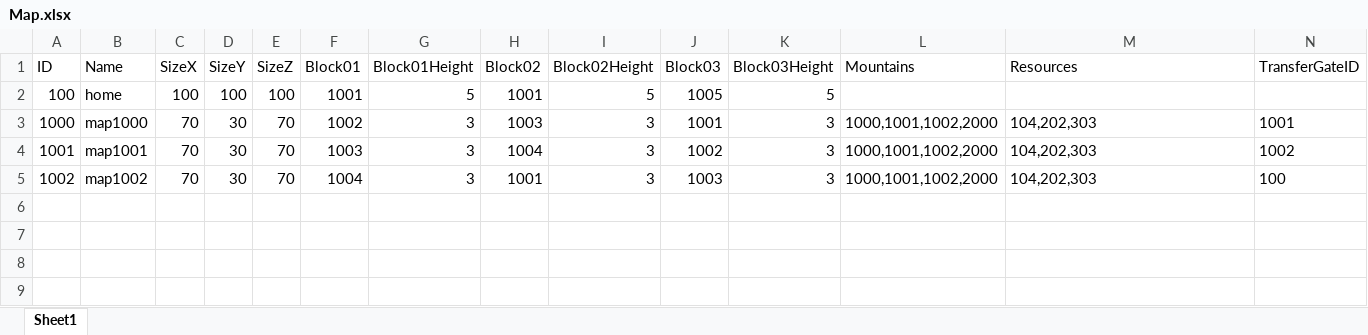
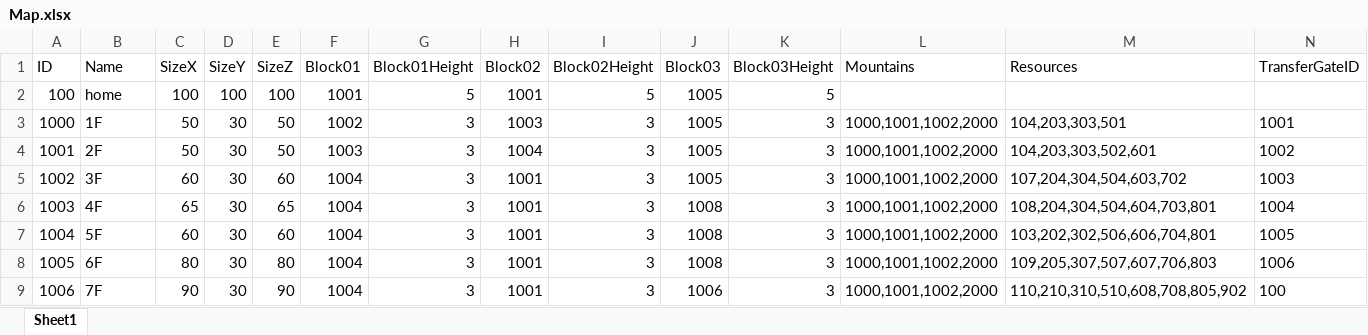
Before and after one commit to jobcrowngame/CraftStory, an Excel workbook: Config/Excel/Map.xlsx, sheet Sheet1, drawn as a sheet; only a part is shown; values as stored, in another font and other column widths than the file's, no borders; table styles not drawn; rows hold the shown columns only; the diff names each change by its address in the sheet, - before the commit and + after, or states it on an @@ line.

```diff
--- a/Config/Excel/Map.xlsx (sheet Sheet1)
+++ b/Config/Excel/Map.xlsx (sheet Sheet1)
-B3 (Name): map1000
+B3 (Name): 1F
-C3:C4 (SizeX): 70
+C3:C4 (SizeX): 50
-E3:E4 (SizeZ): 70
+E3:E4 (SizeZ): 50
-J3 (Block03): 1001
+J3 (Block03): 1005
-M3 (Resources): 104,202,303
+M3 (Resources): 104,203,303,501
-B4 (Name): map1001
+B4 (Name): 2F
-J4 (Block03): 1002
+J4 (Block03): 1005
-M4 (Resources): 104,202,303
+M4 (Resources): 104,203,303,502,601
-B5 (Name): map1002
+B5 (Name): 3F
-C5 (SizeX): 70
+C5 (SizeX): 60
-E5 (SizeZ): 70
+E5 (SizeZ): 60
-J5 (Block03): 1003
+J5 (Block03): 1005
-M5 (Resources): 104,202,303
+M5 (Resources): 107,204,304,504,603,702
-N5 (TransferGateID): 100
+N5 (TransferGateID): 1003
+row 6: 1003 | 4F | 65 | 30 | 65 | 1004 | 3 | 1001 | 3 | 1008 | 3 | 1000,1001,1002,2000 | 108,204,304,504,604,703,801 | 1004
+row 7: 1004 | 5F | 60 | 30 | 60 | 1004 | 3 | 1001 | 3 | 1008 | 3 | 1000,1001,1002,2000 | 103,202,302,506,606,704,801 | 1005
+row 8: 1005 | 6F | 80 | 30 | 80 | 1004 | 3 | 1001 | 3 | 1008 | 3 | 1000,1001,1002,2000 | 109,205,307,507,607,706,803 | 1006
+row 9: 1006 | 7F | 90 | 30 | 90 | 1004 | 3 | 1001 | 3 | 1006 | 3 | 1000,1001,1002,2000 | 110,210,310,510,608,708,805,902 | 100
```
Also changed, not shown: 1 other file.
